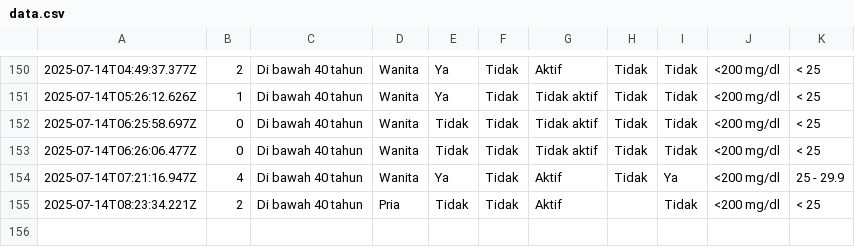
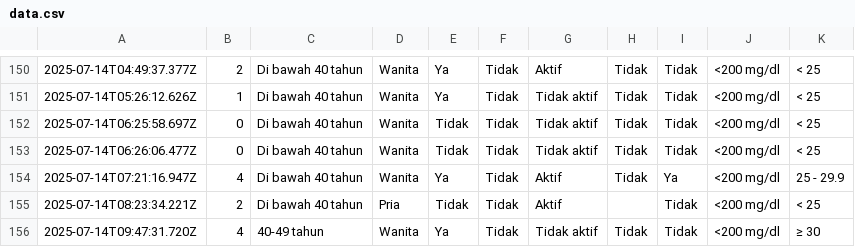
Before and after one commit to muhammadalizafars/diabetes, a CSV file: data.csv, drawn as a sheet; only a part is shown, gaps mark what is left out.

```diff
--- a/data.csv
+++ b/data.csv
@@ -155 +155,2 @@
 2025-07-14T08:23:34.221Z,2,"Di bawah 40 tahun",Pria,Tidak,Tidak,Aktif,,Tidak,"<200 mg/dl","< 25"
+2025-07-14T09:47:31.720Z,4,"40-49 tahun",Wanita,Ya,Tidak,"Tidak aktif",Tidak,Tidak,"<200 mg/dl","≥ 30"
```
Also changed, not shown: 1 other file.
